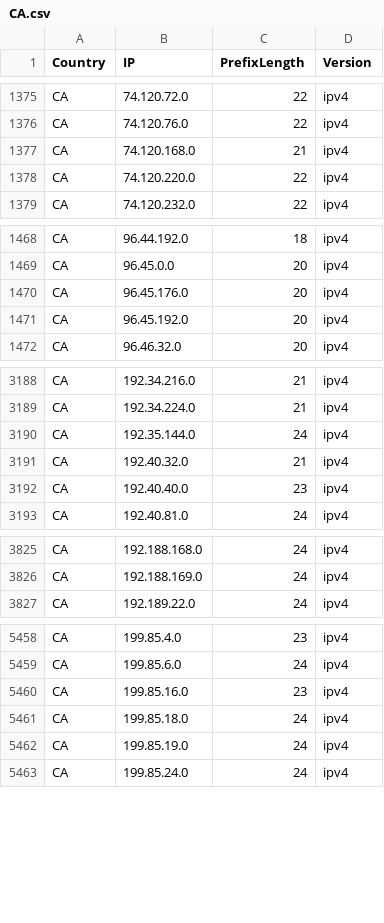
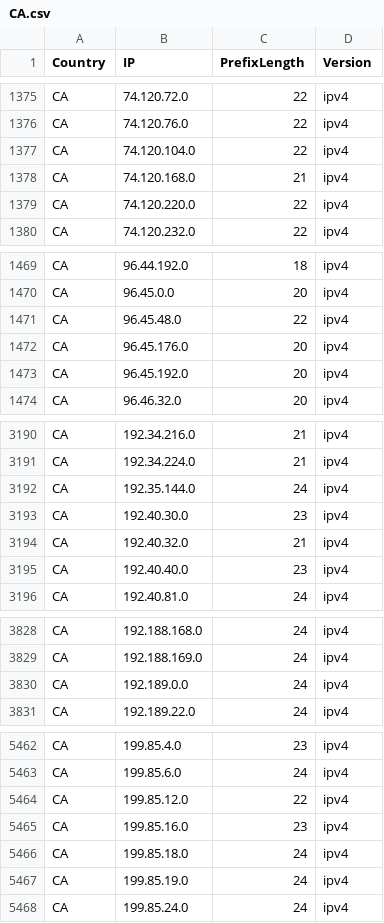
Before and after one commit to HotCakeX/Official-IANA-IP-blocks, a CSV file: CSV/IPV4/CA.csv, drawn as a sheet; only a part is shown, gaps mark what is left out; the diff covers the shown part only; the diff names each change by its address in the sheet, - before the commit and + after, or states it on an @@ line.

Commit message:
updating sources and list

```diff
--- a/CSV/IPV4/CA.csv
+++ b/CSV/IPV4/CA.csv
+row 1377: CA | 74.120.104.0 | 22 | ipv4
+row 1471: CA | 96.45.48.0 | 22 | ipv4
+row 3193: CA | 192.40.30.0 | 23 | ipv4
+row 3830: CA | 192.189.0.0 | 24 | ipv4
+row 5464: CA | 199.85.12.0 | 22 | ipv4
```
Also changed, not shown: 5 added rows elsewhere in this file, CSV/IPV4/GB.csv, CSV/IPV4/IE.csv, 39 other files.
